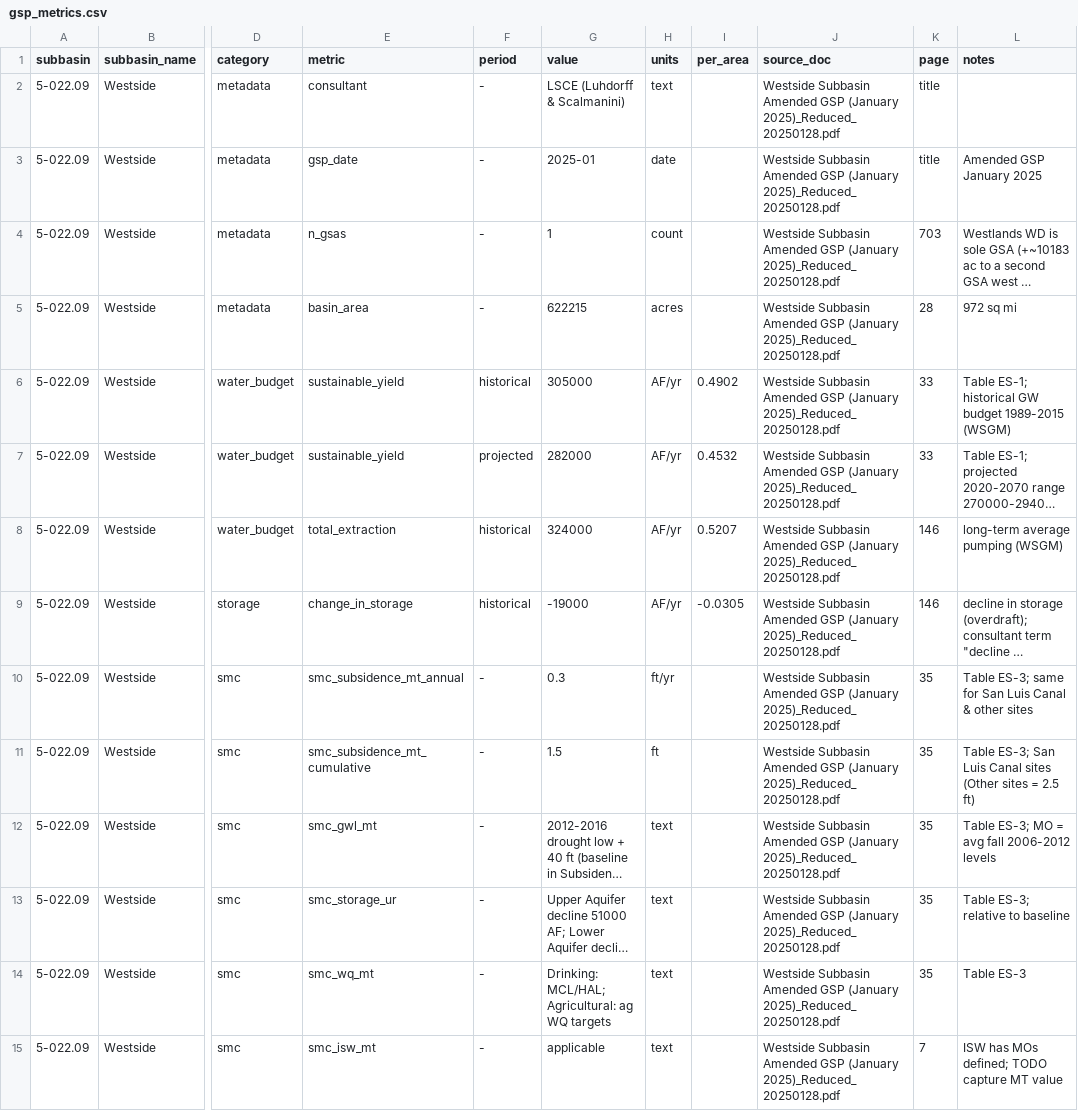
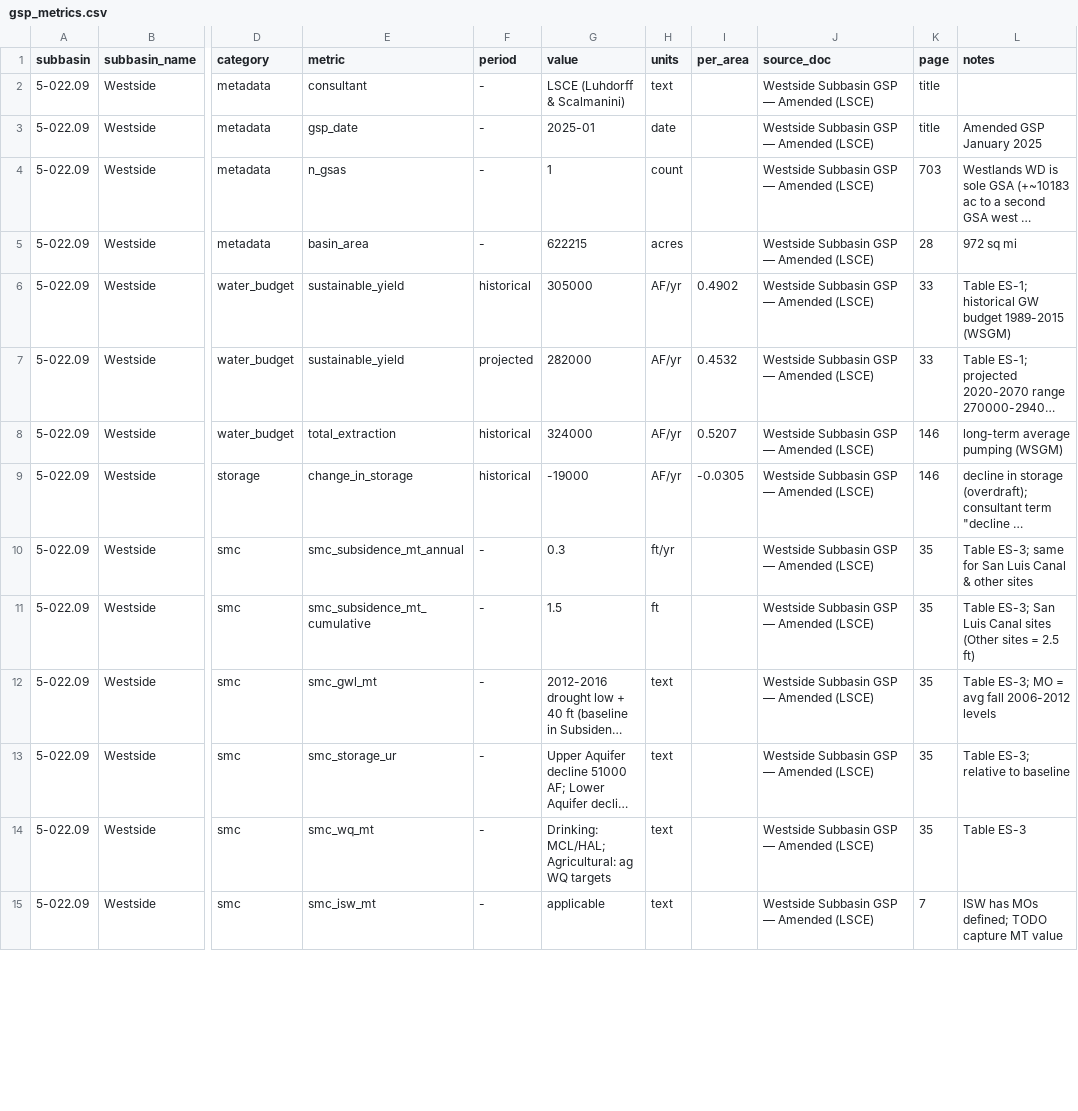
Before and after one commit to GreenAcresAg/sgma-annual-report-data, a CSV file: gsp/gsp_metrics.csv, drawn as a sheet; only a part is shown, gaps mark what is left out; long unchanged cells end in …; the diff covers the shown part only; the diff names each change by its address in the sheet, - before the commit and + after, or states it on an @@ line.

```diff
--- a/gsp/gsp_metrics.csv
+++ b/gsp/gsp_metrics.csv
-J2:J15 (source_doc): Westside Subbasin Amended GSP (January 2025)_Reduced_20250128.pdf
+J2:J15 (source_doc): Westside Subbasin GSP — Amended (LSCE)
```
Also changed, not shown: 20 edited cells elsewhere in this file, data/tule_benchmark_coords.csv, data/westside_subsidence_network.csv, 9 other files.
